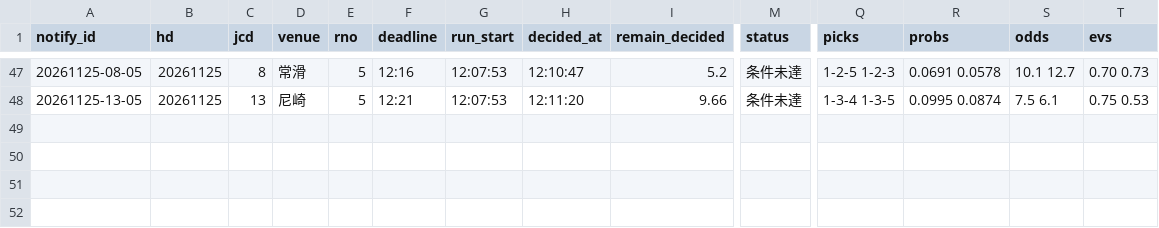
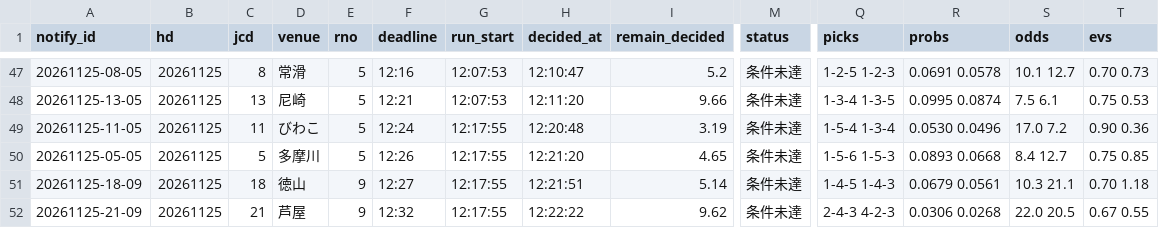
Before and after one commit to pocha2525/boatrace-ai, a CSV file: logs/notify_20261125.csv, drawn as a sheet; only a part is shown, gaps mark what is left out; rows hold the shown columns only; the diff names each change by its address in the sheet, - before the commit and + after, or states it on an @@ line.

```diff
--- a/logs/notify_20261125.csv
+++ b/logs/notify_20261125.csv
+row 49: 20261125-11-05 | 20261125 | 11 | びわこ | 5 | 12:24 | 12:17:55 | 12:20:48 | 3.19 | 条件未達 | 1-5-4 1-3-4 | 0.0530 0.0496 | 17.0 7.2 | 0.90 0.36
+row 50: 20261125-05-05 | 20261125 | 5 | 多摩川 | 5 | 12:26 | 12:17:55 | 12:21:20 | 4.65 | 条件未達 | 1-5-6 1-5-3 | 0.0893 0.0668 | 8.4 12.7 | 0.75 0.85
+row 51: 20261125-18-09 | 20261125 | 18 | 徳山 | 9 | 12:27 | 12:17:55 | 12:21:51 | 5.14 | 条件未達 | 1-4-5 1-4-3 | 0.0679 0.0561 | 10.3 21.1 | 0.70 1.18
+row 52: 20261125-21-09 | 20261125 | 21 | 芦屋 | 9 | 12:32 | 12:17:55 | 12:22:22 | 9.62 | 条件未達 | 2-4-3 4-2-3 | 0.0306 0.0268 | 22.0 20.5 | 0.67 0.55
```
Also changed, not shown: logs/20261125.csv, logs/results_20261125.csv.
